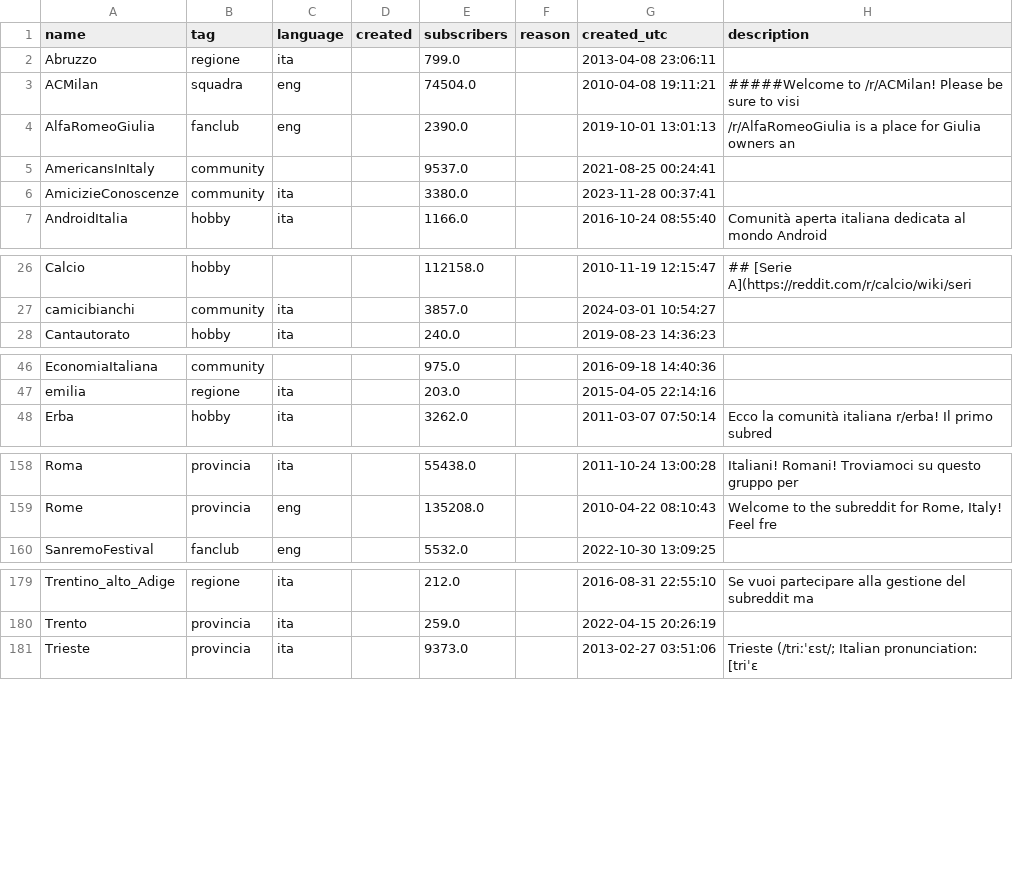
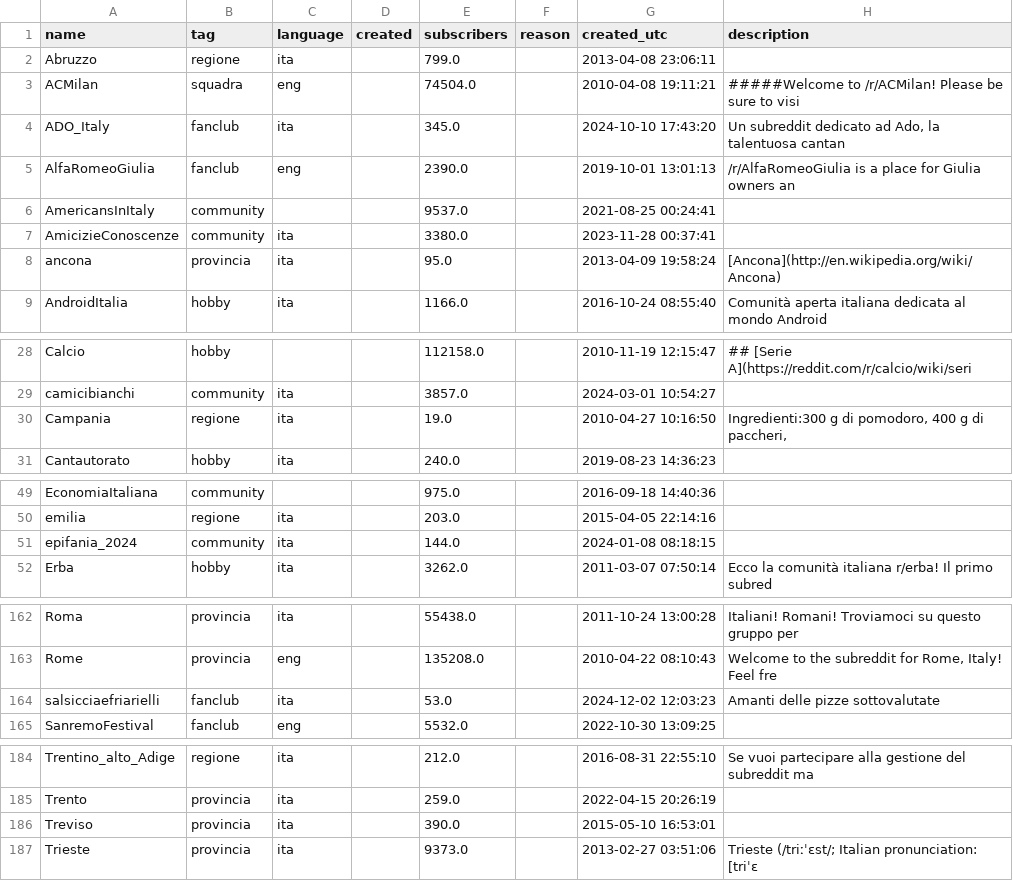
Before and after one commit to danieleongari/awesome-italian-reddit, a CSV file: subreddits.csv, drawn as a sheet; only a part is shown, gaps mark what is left out.

```diff
--- a/subreddits.csv
+++ b/subreddits.csv
@@ -3,2 +3,3 @@ Abruzzo,regione,ita,,799.0,,2013-04-08 23:06:11,
 ACMilan,squadra,eng,,74504.0,,2010-04-08 19:11:21,#####Welcome to /r/ACMilan! Please be sure to visi
+ADO_Italy,fanclub,ita,,345.0,,2024-10-10 17:43:20,"Un subreddit dedicato ad Ado, la talentuosa cantan"
 AlfaRomeoGiulia,fanclub,eng,,2390.0,,2019-10-01 13:01:13,/r/AlfaRomeoGiulia is a place for Giulia owners an
@@ -6,2 +7,3 @@ AmericansInItaly,community,,,9537.0,,2021-08-25 00:24:41,
 AmicizieConoscenze,community,ita,,3380.0,,2023-11-28 00:37:41,
+ancona,provincia,ita,,95.0,,2013-04-09 19:58:24,[Ancona](http://en.wikipedia.org/wiki/Ancona)
 AndroidItalia,hobby,ita,,1166.0,,2016-10-24 08:55:40,Comunità aperta italiana dedicata al mondo Android
@@ -27,2 +29,3 @@ Calcio,hobby,,,112158.0,,2010-11-19 12:15:47,## [Serie A](https://reddit.com/r/c
 camicibianchi,community,ita,,3857.0,,2024-03-01 10:54:27,
+Campania,regione,ita,,19.0,,2010-04-27 10:16:50,"Ingredienti:300 g di pomodoro, 400 g di paccheri, "
 Cantautorato,hobby,ita,,240.0,,2019-08-23 14:36:23,
@@ -47,2 +50,3 @@ EconomiaItaliana,community,,,975.0,,2016-09-18 14:40:36,
 emilia,regione,ita,,203.0,,2015-04-05 22:14:16,
+epifania_2024,community,ita,,144.0,,2024-01-08 08:18:15,
 Erba,hobby,ita,,3262.0,,2011-03-07 07:50:14,Ecco la comunità italiana r/erba!  Il primo subred
@@ -159,2 +163,3 @@ Roma,provincia,ita,,55438.0,,2011-10-24 13:00:28,Italiani! Romani! Troviamoci su
 Rome,provincia,eng,,135208.0,,2010-04-22 08:10:43,"Welcome to the subreddit for Rome, Italy! Feel fre"
+salsicciaefriarielli,fanclub,ita,,53.0,,2024-12-02 12:03:23,Amanti delle pizze sottovalutate
 SanremoFestival,fanclub,eng,,5532.0,,2022-10-30 13:09:25,
@@ -180,2 +185,3 @@ Trentino_alto_Adige,regione,ita,,212.0,,2016-08-31 22:55:10,Se vuoi partecipare
 Trento,provincia,ita,,259.0,,2022-04-15 20:26:19,
+Treviso,provincia,ita,,390.0,,2015-05-10 16:53:01,
 Trieste,provincia,ita,,9373.0,,2013-02-27 03:51:06,Trieste (/triːˈɛst/; Italian pronunciation: [triˈɛ
```
Also changed, not shown: 2 other files.
